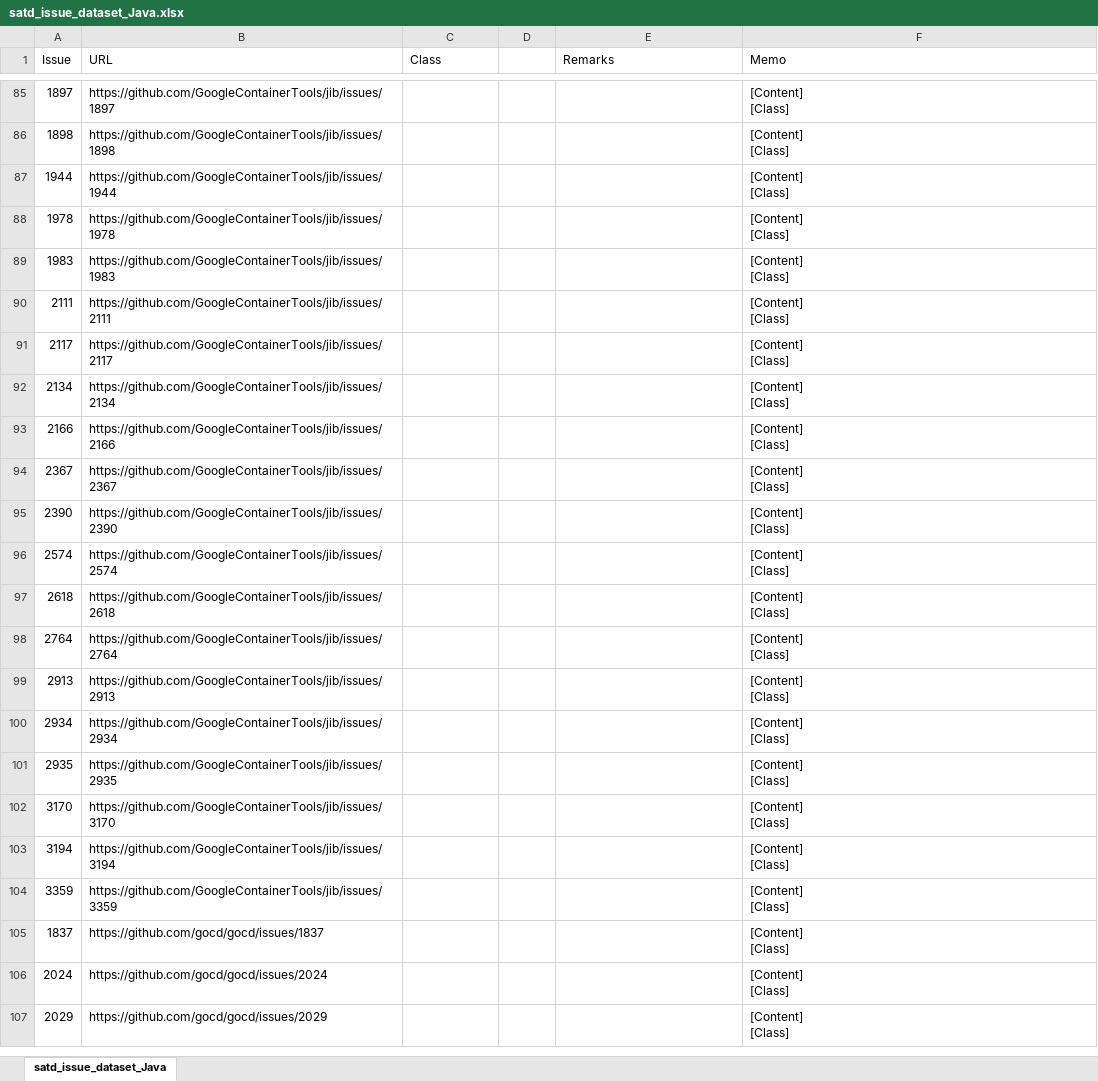
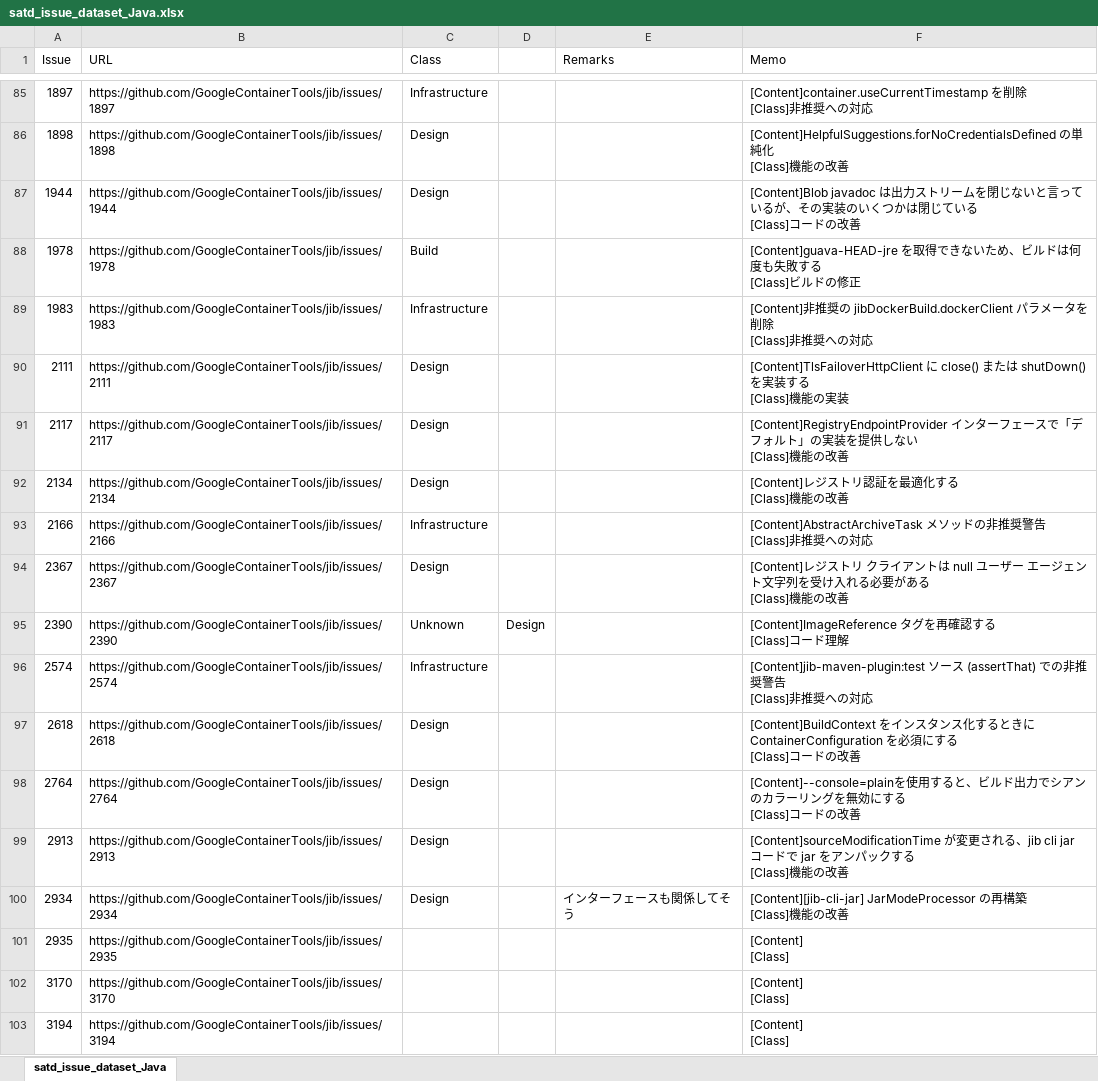
Before and after one commit to 3cywfym/td_dataset, an Excel workbook: satd_issue_dataset_Java.xlsx, sheet satd_issue_dataset_Java, drawn as a sheet; only a part is shown, gaps mark what is left out; the shorter side is filled out with more unchanged rows; values as stored, in another font and other column widths than the file's, no borders; ↵ is a line break in a cell; the diff covers the shown part only; the diff names each change by its address in the sheet, - before the commit and + after, or states it on an @@ line.

Commit message:
Java 〜100まで目視

```diff
--- a/satd_issue_dataset_Java.xlsx (sheet satd_issue_dataset_Java)
+++ b/satd_issue_dataset_Java.xlsx (sheet satd_issue_dataset_Java)
-C85 (Class): (empty)
+C85 (Class): Infrastructure
-F85 (Memo): [Content] ↵ [Class]
+F85 (Memo): [Content]container.useCurrentTimestamp を削除 ↵ [Class]非推奨への対応
-C86:C87 (Class): (empty)
+C86:C87 (Class): Design
-F86 (Memo): [Content] ↵ [Class]
+F86 (Memo): [Content]HelpfulSuggestions.forNoCredentialsDefined の単純化 ↵ [Class]機能の改善
-F87 (Memo): [Content] ↵ [Class]
+F87 (Memo): [Content]Blob javadoc は出力ストリームを閉じないと言っているが、その実装のいくつかは閉じている ↵ [Class]コードの改善
-C88 (Class): (empty)
+C88 (Class): Build
-F88 (Memo): [Content] ↵ [Class]
+F88 (Memo): [Content]guava-HEAD-jre を取得できないため、ビルドは何度も失敗する ↵ [Class]ビルドの修正
-C89 (Class): (empty)
+C89 (Class): Infrastructure
-F89 (Memo): [Content] ↵ [Class]
+F89 (Memo): [Content]非推奨の jibDockerBuild.dockerClient パラメータを削除 ↵ [Class]非推奨への対応
-C90:C92 (Class): (empty)
+C90:C92 (Class): Design
-F90 (Memo): [Content] ↵ [Class]
+F90 (Memo): [Content]TlsFailoverHttpClient に close() または shutDown() を実装する ↵ [Class]機能の実装
-F91 (Memo): [Content] ↵ [Class]
+F91 (Memo): [Content]RegistryEndpointProvider インターフェースで「デフォルト」の実装を提供しない ↵ [Class]機能の改善
-F92 (Memo): [Content] ↵ [Class]
+F92 (Memo): [Content]レジストリ認証を最適化する ↵ [Class]機能の改善
-C93 (Class): (empty)
+C93 (Class): Infrastructure
-F93 (Memo): [Content] ↵ [Class]
+F93 (Memo): [Content]AbstractArchiveTask メソッドの非推奨警告 ↵ [Class]非推奨への対応
-C94 (Class): (empty)
+C94 (Class): Design
-F94 (Memo): [Content] ↵ [Class]
+F94 (Memo): [Content]レジストリ クライアントは null ユーザー エージェント文字列を受け入れる必要がある ↵ [Class]機能の改善
-C95 (Class): (empty)
+C95 (Class): Unknown
-D95: (empty)
+D95: Design
-F95 (Memo): [Content] ↵ [Class]
+F95 (Memo): [Content]ImageReference タグを再確認する ↵ [Class]コード理解
-C96 (Class): (empty)
+C96 (Class): Infrastructure
-F96 (Memo): [Content] ↵ [Class]
+F96 (Memo): [Content]jib-maven-plugin:test ソース (assertThat) での非推奨警告 ↵ [Class]非推奨への対応
-C97:C100 (Class): (empty)
+C97:C100 (Class): Design
-F97 (Memo): [Content] ↵ [Class]
+F97 (Memo): [Content]BuildContext をインスタンス化するときに ContainerConfiguration を必須にする ↵ [Class]コードの改善
-F98 (Memo): [Content] ↵ [Class]
+F98 (Memo): [Content]--console=plainを使用すると、ビルド出力でシアンのカラーリングを無効にする ↵ [Class]コードの改善
-F99 (Memo): [Content] ↵ [Class]
+F99 (Memo): [Content]sourceModificationTime が変更される、jib cli jar コードで jar をアンパックする ↵ [Class]機能の改善
-E100 (Remarks): (empty)
+E100 (Remarks): インターフェースも関係してそう
-F100 (Memo): [Content] ↵ [Class]
+F100 (Memo): [Content][jib-cli-jar] JarModeProcessor の再構築 ↵ [Class]機能の改善
```
Also changed, not shown: 71 edited cells elsewhere in this sheet.
